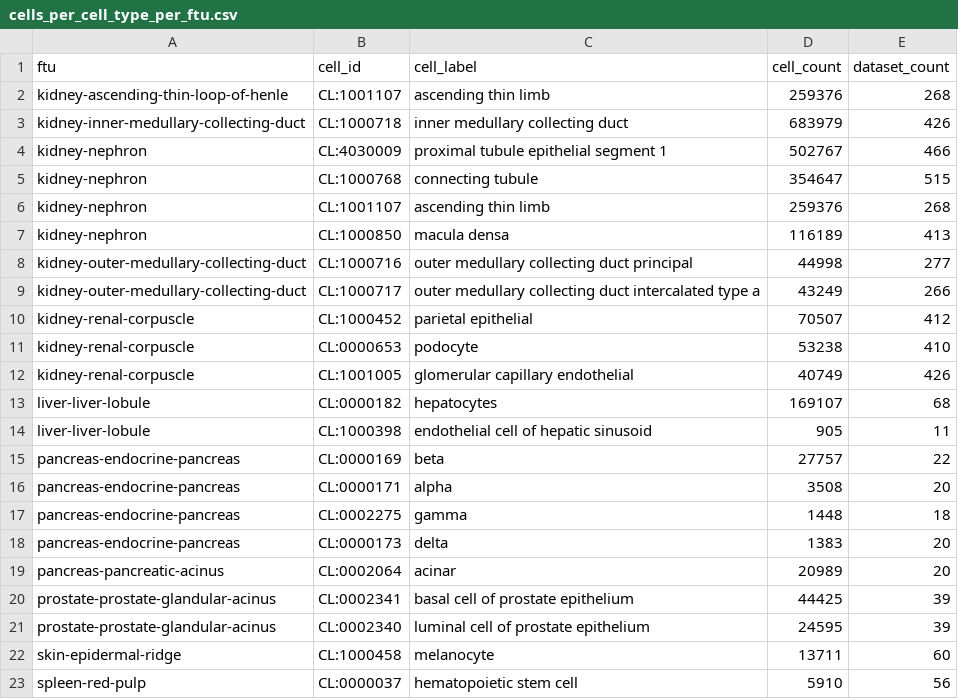
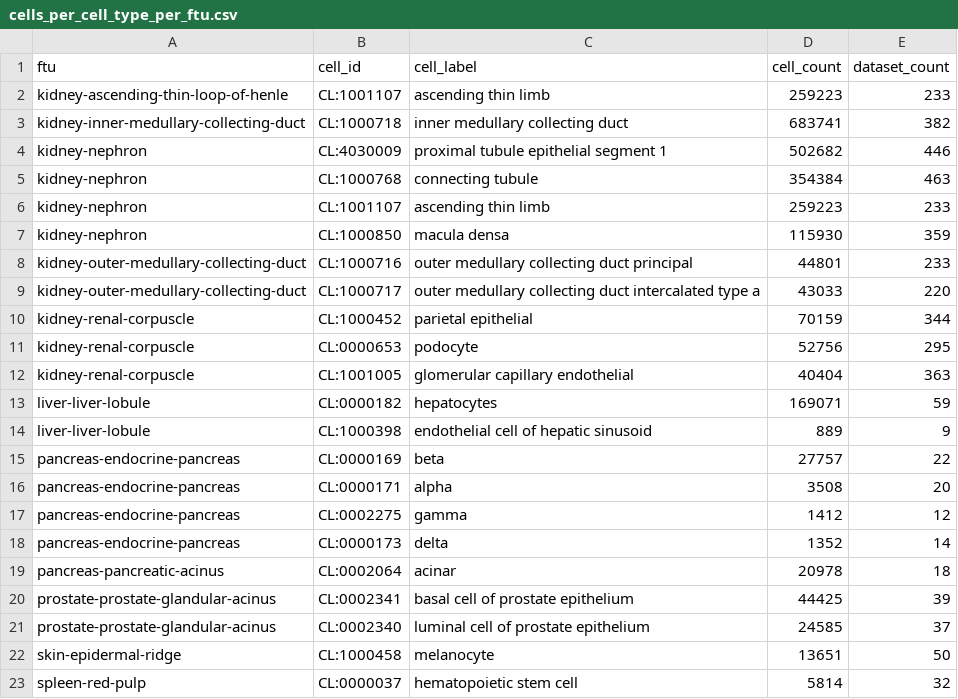
Before and after one commit to cns-iu/hra-ftu-explorer-supporting-information, a CSV file: data-preprocessor/reports/cells_per_cell_type_per_ftu.csv, drawn as a sheet.

```diff
--- a/data-preprocessor/reports/cells_per_cell_type_per_ftu.csv
+++ b/data-preprocessor/reports/cells_per_cell_type_per_ftu.csv
@@ -1,23 +1,23 @@
 ftu,cell_id,cell_label,cell_count,dataset_count
-kidney-ascending-thin-loop-of-henle,CL:1001107,ascending thin limb,259376,268
-kidney-inner-medullary-collecting-duct,CL:1000718,inner medullary collecting duct,683979,426
-kidney-nephron,CL:4030009,proximal tubule epithelial segment 1,502767,466
-kidney-nephron,CL:1000768,connecting tubule,354647,515
-kidney-nephron,CL:1001107,ascending thin limb,259376,268
-kidney-nephron,CL:1000850,macula densa,116189,413
-kidney-outer-medullary-collecting-duct,CL:1000716,outer medullary collecting duct principal,44998,277
-kidney-outer-medullary-collecting-duct,CL:1000717,outer medullary collecting duct intercalated type a,43249,266
-kidney-renal-corpuscle,CL:1000452,parietal epithelial,70507,412
-kidney-renal-corpuscle,CL:0000653,podocyte,53238,410
-kidney-renal-corpuscle,CL:1001005,glomerular capillary endothelial,40749,426
-liver-liver-lobule,CL:0000182,hepatocytes,169107,68
-liver-liver-lobule,CL:1000398,endothelial cell of hepatic sinusoid,905,11
+kidney-ascending-thin-loop-of-henle,CL:1001107,ascending thin limb,259223,233
+kidney-inner-medullary-collecting-duct,CL:1000718,inner medullary collecting duct,683741,382
+kidney-nephron,CL:4030009,proximal tubule epithelial segment 1,502682,446
+kidney-nephron,CL:1000768,connecting tubule,354384,463
+kidney-nephron,CL:1001107,ascending thin limb,259223,233
+kidney-nephron,CL:1000850,macula densa,115930,359
+kidney-outer-medullary-collecting-duct,CL:1000716,outer medullary collecting duct principal,44801,233
+kidney-outer-medullary-collecting-duct,CL:1000717,outer medullary collecting duct intercalated type a,43033,220
+kidney-renal-corpuscle,CL:1000452,parietal epithelial,70159,344
+kidney-renal-corpuscle,CL:0000653,podocyte,52756,295
+kidney-renal-corpuscle,CL:1001005,glomerular capillary endothelial,40404,363
+liver-liver-lobule,CL:0000182,hepatocytes,169071,59
+liver-liver-lobule,CL:1000398,endothelial cell of hepatic sinusoid,889,9
 pancreas-endocrine-pancreas,CL:0000169,beta,27757,22
 pancreas-endocrine-pancreas,CL:0000171,alpha,3508,20
-pancreas-endocrine-pancreas,CL:0002275,gamma,1448,18
-pancreas-endocrine-pancreas,CL:0000173,delta,1383,20
-pancreas-pancreatic-acinus,CL:0002064,acinar,20989,20
+pancreas-endocrine-pancreas,CL:0002275,gamma,1412,12
+pancreas-endocrine-pancreas,CL:0000173,delta,1352,14
+pancreas-pancreatic-acinus,CL:0002064,acinar,20978,18
 prostate-prostate-glandular-acinus,CL:0002341,basal cell of prostate epithelium,44425,39
-prostate-prostate-glandular-acinus,CL:0002340,luminal cell of prostate epithelium,24595,39
-skin-epidermal-ridge,CL:1000458,melanocyte,13711,60
-spleen-red-pulp,CL:0000037,hematopoietic stem cell,5910,56
+prostate-prostate-glandular-acinus,CL:0002340,luminal cell of prostate epithelium,24585,37
+skin-epidermal-ridge,CL:1000458,melanocyte,13651,50
+spleen-red-pulp,CL:0000037,hematopoietic stem cell,5814,32
```
Also changed, not shown: data-preprocessor/reports/cell_types_under_10_cells_per_ftu.csv, 8 other files.
